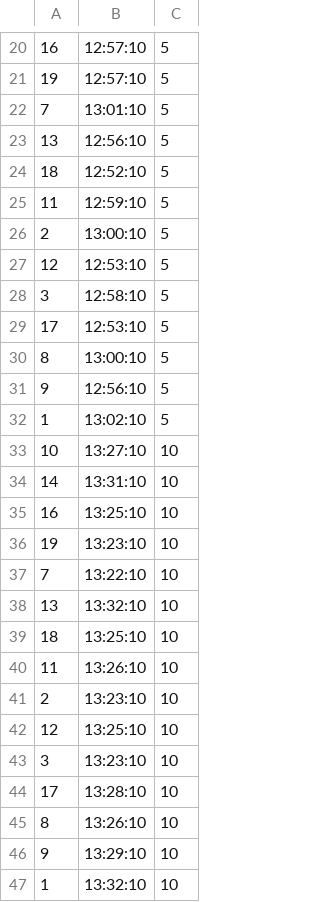
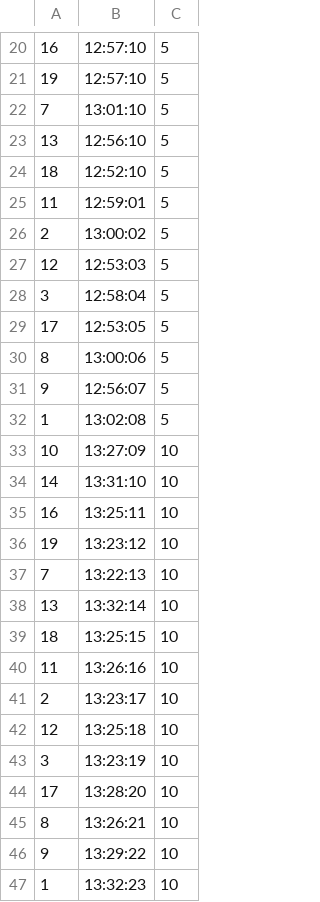
Before and after one commit to GetAcademy/RaceResults, a CSV file: RaceResults/timedata.csv, drawn as a sheet; only a part is shown, gaps mark what is left out.

```diff
--- a/RaceResults/timedata.csv
+++ b/RaceResults/timedata.csv
@@ -24,24 +24,24 @@
 18,12:52:10,5
-11,12:59:10,5
-2,13:00:10,5
-12,12:53:10,5
-3,12:58:10,5
-17,12:53:10,5
-8,13:00:10,5
-9,12:56:10,5
-1,13:02:10,5
-10,13:27:10,10
+11,12:59:01,5
+2,13:00:02,5
+12,12:53:03,5
+3,12:58:04,5
+17,12:53:05,5
+8,13:00:06,5
+9,12:56:07,5
+1,13:02:08,5
+10,13:27:09,10
 14,13:31:10,10
-16,13:25:10,10
-19,13:23:10,10
-7,13:22:10,10
-13,13:32:10,10
-18,13:25:10,10
-11,13:26:10,10
-2,13:23:10,10
-12,13:25:10,10
-3,13:23:10,10
-17,13:28:10,10
-8,13:26:10,10
-9,13:29:10,10
-1,13:32:10,10
+16,13:25:11,10
+19,13:23:12,10
+7,13:22:13,10
+13,13:32:14,10
+18,13:25:15,10
+11,13:26:16,10
+2,13:23:17,10
+12,13:25:18,10
+3,13:23:19,10
+17,13:28:20,10
+8,13:26:21,10
+9,13:29:22,10
+1,13:32:23,10
```
Also changed, not shown: 1 other file.
